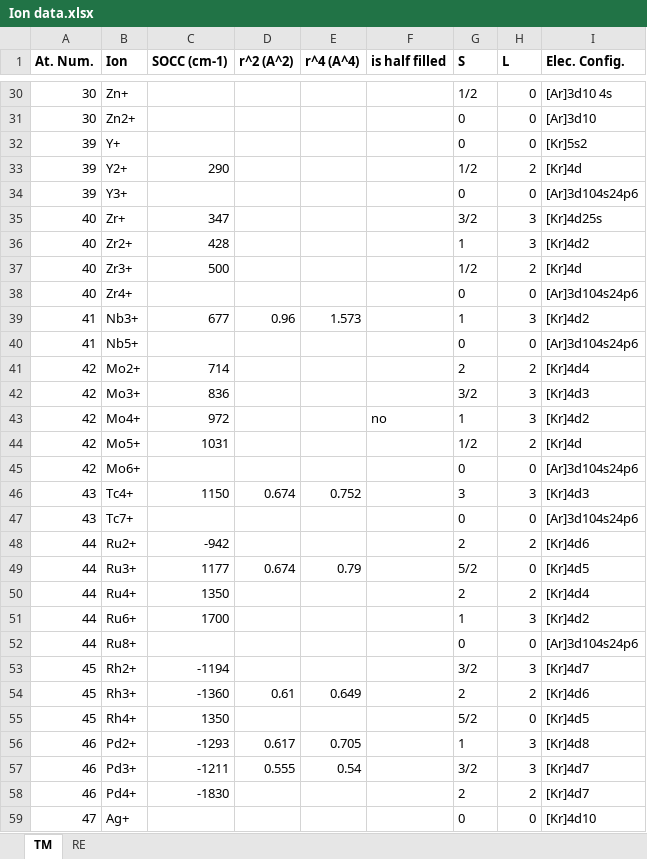
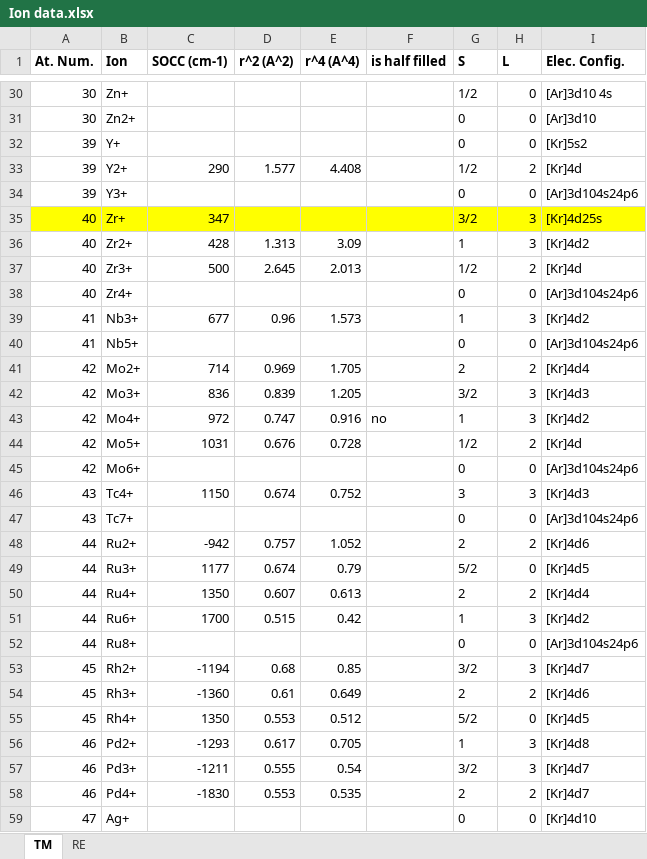
Before and after one commit to asche1/PyCrystalField, an Excel workbook: Documentation/Ion data.xlsx, sheet TM, drawn as a sheet; only a part is shown, gaps mark what is left out; values as stored, in another font and other column widths than the file's, no borders; the diff covers the shown part only; the diff names each change by its address in the sheet, - before the commit and + after, or states it on an @@ line.

```diff
--- a/Documentation/Ion data.xlsx (sheet TM)
+++ b/Documentation/Ion data.xlsx (sheet TM)
-D33 (r^2 (A^2)): (empty)
+D33 (r^2 (A^2)): 1.577
-E33 (r^4 (A^4)): (empty)
+E33 (r^4 (A^4)): 4.408
-A35:I35 fill: none
+A35:I35 fill: #FFFF00
-D36 (r^2 (A^2)): (empty)
+D36 (r^2 (A^2)): 1.313
-E36 (r^4 (A^4)): (empty)
+E36 (r^4 (A^4)): 3.09
-D37 (r^2 (A^2)): (empty)
+D37 (r^2 (A^2)): 2.645
-E37 (r^4 (A^4)): (empty)
+E37 (r^4 (A^4)): 2.013
-D41 (r^2 (A^2)): (empty)
+D41 (r^2 (A^2)): 0.969
-E41 (r^4 (A^4)): (empty)
+E41 (r^4 (A^4)): 1.705
-D42 (r^2 (A^2)): (empty)
+D42 (r^2 (A^2)): 0.839
-E42 (r^4 (A^4)): (empty)
+E42 (r^4 (A^4)): 1.205
-D43 (r^2 (A^2)): (empty)
+D43 (r^2 (A^2)): 0.747
-E43 (r^4 (A^4)): (empty)
+E43 (r^4 (A^4)): 0.916
-D44 (r^2 (A^2)): (empty)
+D44 (r^2 (A^2)): 0.676
-E44 (r^4 (A^4)): (empty)
+E44 (r^4 (A^4)): 0.728
-D48 (r^2 (A^2)): (empty)
+D48 (r^2 (A^2)): 0.757
-E48 (r^4 (A^4)): (empty)
+E48 (r^4 (A^4)): 1.052
-D50 (r^2 (A^2)): (empty)
+D50 (r^2 (A^2)): 0.607
-E50 (r^4 (A^4)): (empty)
+E50 (r^4 (A^4)): 0.613
-D51 (r^2 (A^2)): (empty)
+D51 (r^2 (A^2)): 0.515
-E51 (r^4 (A^4)): (empty)
+E51 (r^4 (A^4)): 0.42
-D53 (r^2 (A^2)): (empty)
+D53 (r^2 (A^2)): 0.68
-E53 (r^4 (A^4)): (empty)
+E53 (r^4 (A^4)): 0.85
-D55 (r^2 (A^2)): (empty)
+D55 (r^2 (A^2)): 0.553
-E55 (r^4 (A^4)): (empty)
+E55 (r^4 (A^4)): 0.512
-D58 (r^2 (A^2)): (empty)
+D58 (r^2 (A^2)): 0.553
-E58 (r^4 (A^4)): (empty)
+E58 (r^4 (A^4)): 0.535
```
Also changed, not shown: 28 edited cells and cell formats elsewhere in this sheet, 10 other files.
